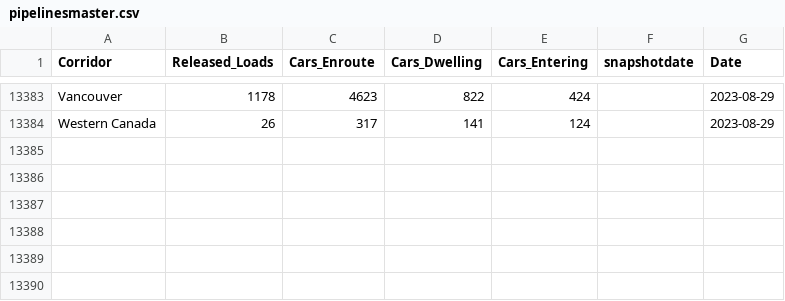
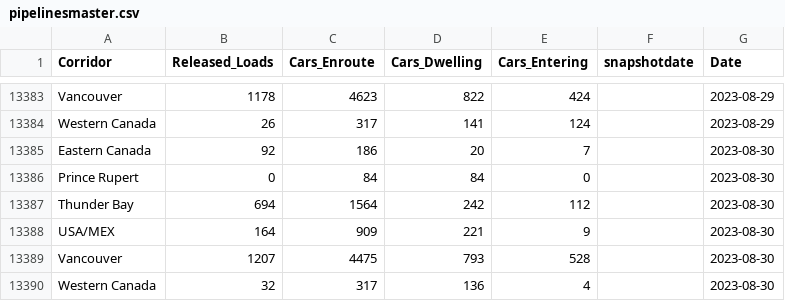
Before and after one commit to diss-git/Grain-Supply-Chain, a CSV file: pipelinesmaster.csv, drawn as a sheet; only a part is shown, gaps mark what is left out; the diff names each change by its address in the sheet, - before the commit and + after, or states it on an @@ line.

Commit message:
Added files

```diff
--- a/pipelinesmaster.csv
+++ b/pipelinesmaster.csv
+row 13385: Eastern Canada | 92 | 186 | 20 | 7 |  | 2023-08-30
+row 13386: Prince Rupert | 0 | 84 | 84 | 0 |  | 2023-08-30
+row 13387: Thunder Bay | 694 | 1564 | 242 | 112 |  | 2023-08-30
+row 13388: USA/MEX | 164 | 909 | 221 | 9 |  | 2023-08-30
+row 13389: Vancouver | 1207 | 4475 | 793 | 528 |  | 2023-08-30
+row 13390: Western Canada | 32 | 317 | 136 | 4 |  | 2023-08-30
```
